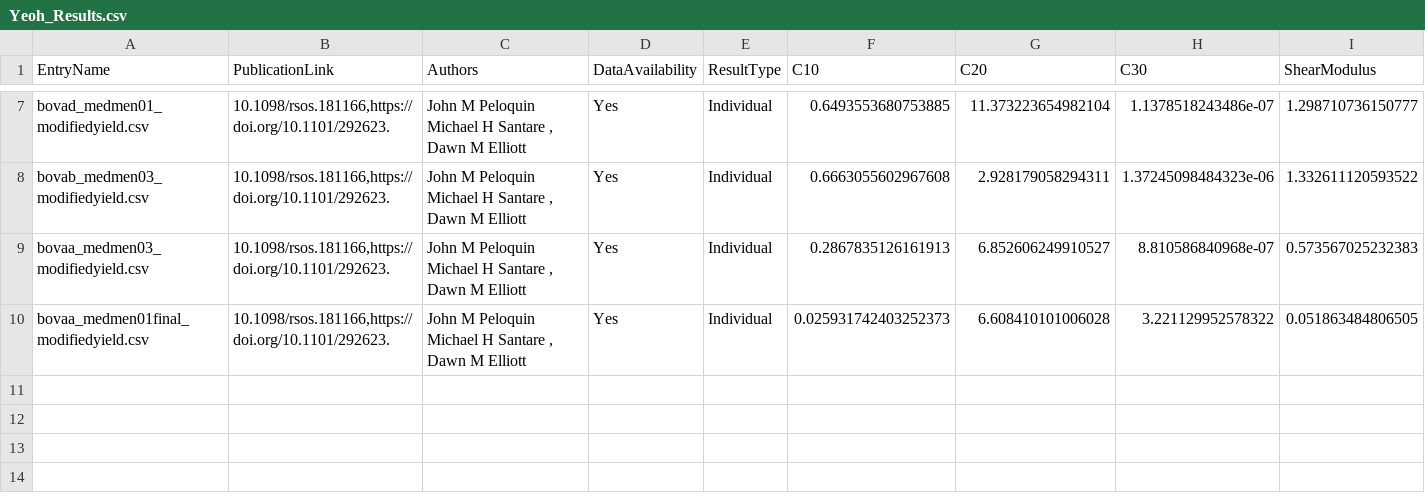
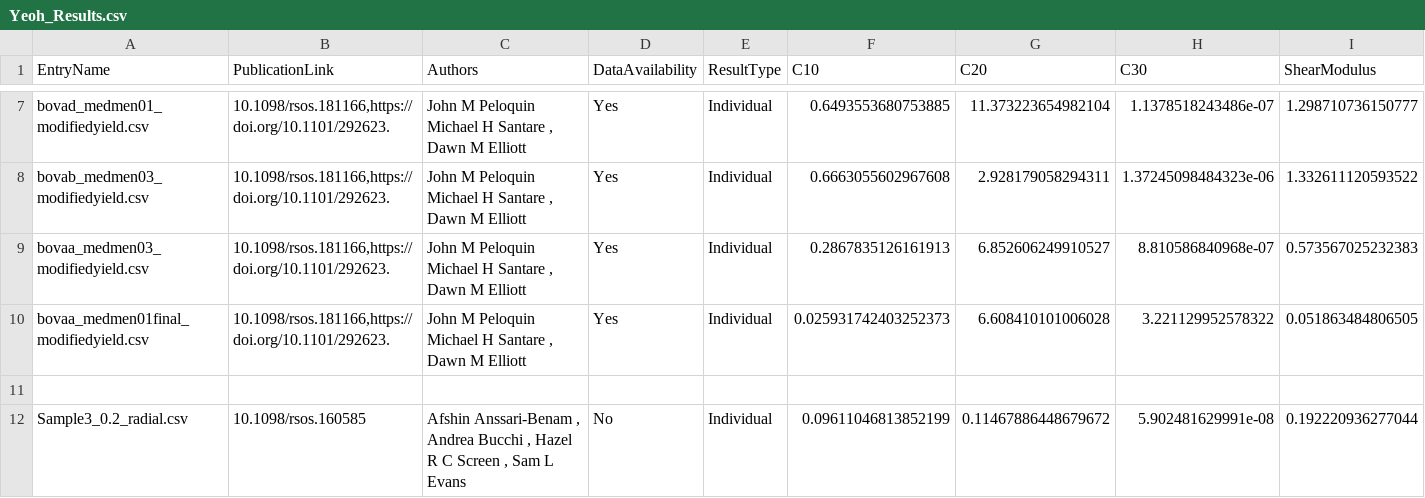
Before and after one commit to STBDATABS/Models, a CSV file: Yeoh_Results.csv, drawn as a sheet; only a part is shown, gaps mark what is left out; rows hold the shown columns only; the diff names each change by its address in the sheet, - before the commit and + after, or states it on an @@ line.

Commit message:
Append results for Yeoh with note

```diff
--- a/Yeoh_Results.csv
+++ b/Yeoh_Results.csv
+row 11: (empty)
+row 12: Sample3_0.2_radial.csv | 10.1098/rsos.160585 | Afshin Anssari-Benam , Andrea Bucchi , Hazel R C Screen , Sam L Evans | No | Individual | 0.09611046813852199 | 0.11467886448679672 | 5.902481629991e-08 | 0.192220936277044
```
